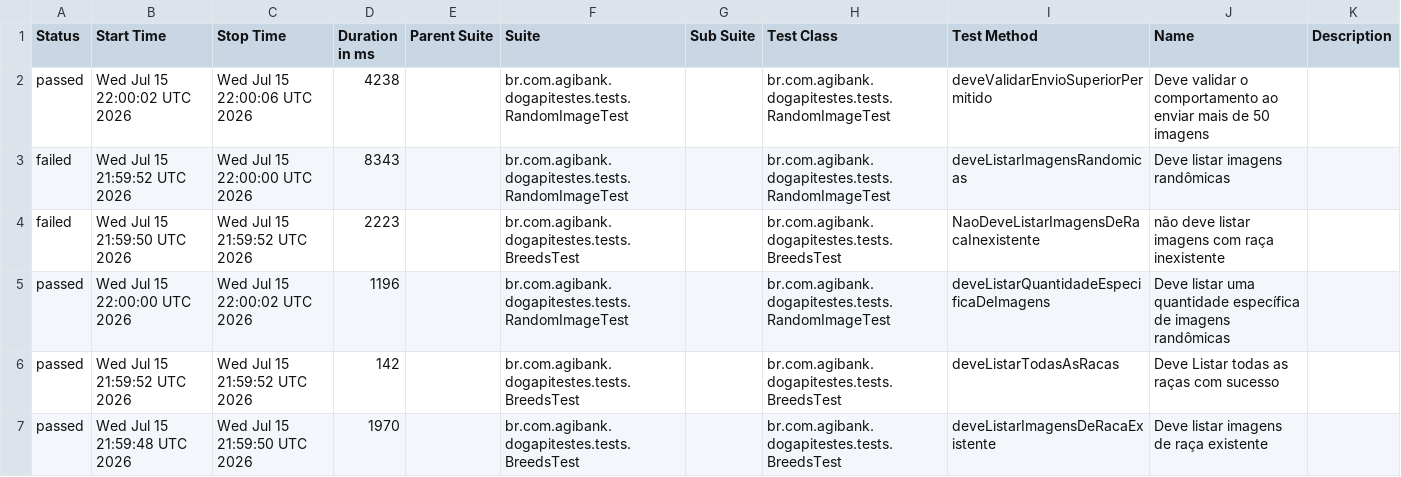
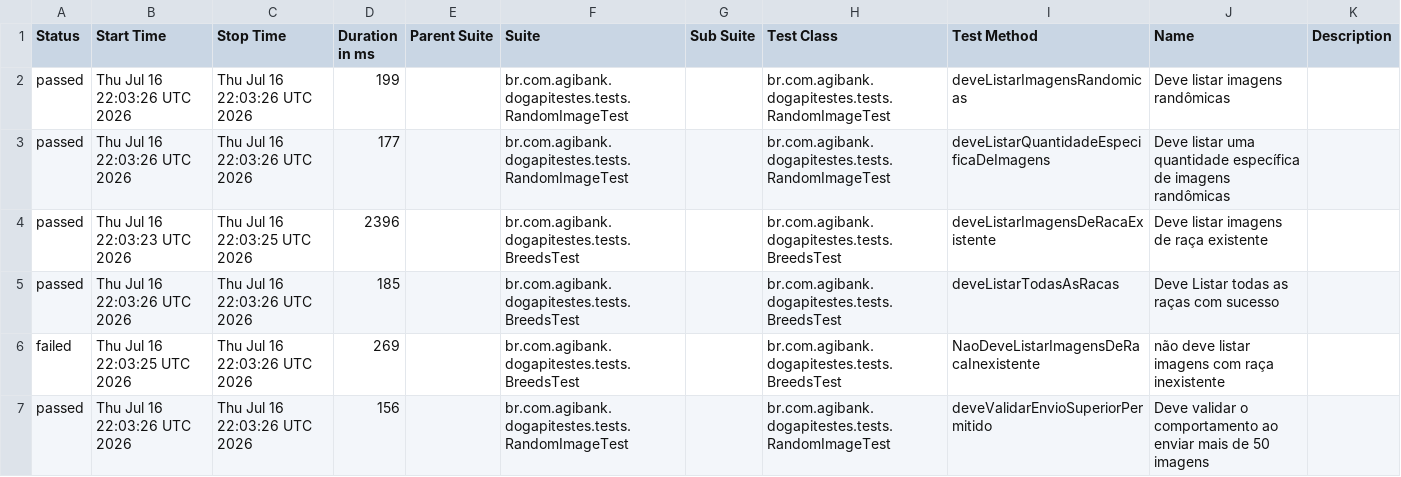
Before and after one commit to JosinaldoGJunior/desafio-tecnico-agibank, a CSV file: data/suites.csv, drawn as a sheet.

```diff
--- a/data/suites.csv
+++ b/data/suites.csv
@@ -1,7 +1,7 @@
 "Status","Start Time","Stop Time","Duration in ms","Parent Suite","Suite","Sub Suite","Test Class","Test Method","Name","Description"
-"passed","Wed Jul 15 22:00:02 UTC 2026","Wed Jul 15 22:00:06 UTC 2026","4238","","br.com.agibank.dogapitestes.tests.RandomImageTest","","br.com.agibank.dogapitestes.tests.RandomImageTest","deveValidarEnvioSuperiorPermitido","Deve validar o comportamento ao enviar mais de 50 imagens",""
-"failed","Wed Jul 15 21:59:52 UTC 2026","Wed Jul 15 22:00:00 UTC 2026","8343","","br.com.agibank.dogapitestes.tests.RandomImageTest","","br.com.agibank.dogapitestes.tests.RandomImageTest","deveListarImagensRandomicas","Deve listar imagens randômicas",""
-"failed","Wed Jul 15 21:59:50 UTC 2026","Wed Jul 15 21:59:52 UTC 2026","2223","","br.com.agibank.dogapitestes.tests.BreedsTest","","br.com.agibank.dogapitestes.tests.BreedsTest","NaoDeveListarImagensDeRacaInexistente","não deve listar imagens com raça inexistente",""
-"passed","Wed Jul 15 22:00:00 UTC 2026","Wed Jul 15 22:00:02 UTC 2026","1196","","br.com.agibank.dogapitestes.tests.RandomImageTest","","br.com.agibank.dogapitestes.tests.RandomImageTest","deveListarQuantidadeEspecificaDeImagens","Deve listar uma quantidade específica de imagens randômicas",""
-"passed","Wed Jul 15 21:59:52 UTC 2026","Wed Jul 15 21:59:52 UTC 2026","142","","br.com.agibank.dogapitestes.tests.BreedsTest","","br.com.agibank.dogapitestes.tests.BreedsTest","deveListarTodasAsRacas","Deve Listar todas as raças com sucesso",""
-"passed","Wed Jul 15 21:59:48 UTC 2026","Wed Jul 15 21:59:50 UTC 2026","1970","","br.com.agibank.dogapitestes.tests.BreedsTest","","br.com.agibank.dogapitestes.tests.BreedsTest","deveListarImagensDeRacaExistente","Deve listar imagens de raça existente",""
+"passed","Thu Jul 16 22:03:26 UTC 2026","Thu Jul 16 22:03:26 UTC 2026","199","","br.com.agibank.dogapitestes.tests.RandomImageTest","","br.com.agibank.dogapitestes.tests.RandomImageTest","deveListarImagensRandomicas","Deve listar imagens randômicas",""
+"passed","Thu Jul 16 22:03:26 UTC 2026","Thu Jul 16 22:03:26 UTC 2026","177","","br.com.agibank.dogapitestes.tests.RandomImageTest","","br.com.agibank.dogapitestes.tests.RandomImageTest","deveListarQuantidadeEspecificaDeImagens","Deve listar uma quantidade específica de imagens randômicas",""
+"passed","Thu Jul 16 22:03:23 UTC 2026","Thu Jul 16 22:03:25 UTC 2026","2396","","br.com.agibank.dogapitestes.tests.BreedsTest","","br.com.agibank.dogapitestes.tests.BreedsTest","deveListarImagensDeRacaExistente","Deve listar imagens de raça existente",""
+"passed","Thu Jul 16 22:03:26 UTC 2026","Thu Jul 16 22:03:26 UTC 2026","185","","br.com.agibank.dogapitestes.tests.BreedsTest","","br.com.agibank.dogapitestes.tests.BreedsTest","deveListarTodasAsRacas","Deve Listar todas as raças com sucesso",""
+"failed","Thu Jul 16 22:03:25 UTC 2026","Thu Jul 16 22:03:26 UTC 2026","269","","br.com.agibank.dogapitestes.tests.BreedsTest","","br.com.agibank.dogapitestes.tests.BreedsTest","NaoDeveListarImagensDeRacaInexistente","não deve listar imagens com raça inexistente",""
+"passed","Thu Jul 16 22:03:26 UTC 2026","Thu Jul 16 22:03:26 UTC 2026","156","","br.com.agibank.dogapitestes.tests.RandomImageTest","","br.com.agibank.dogapitestes.tests.RandomImageTest","deveValidarEnvioSuperiorPermitido","Deve validar o comportamento ao enviar mais de 50 imagens",""
```
Also changed, not shown: 34 other files.
